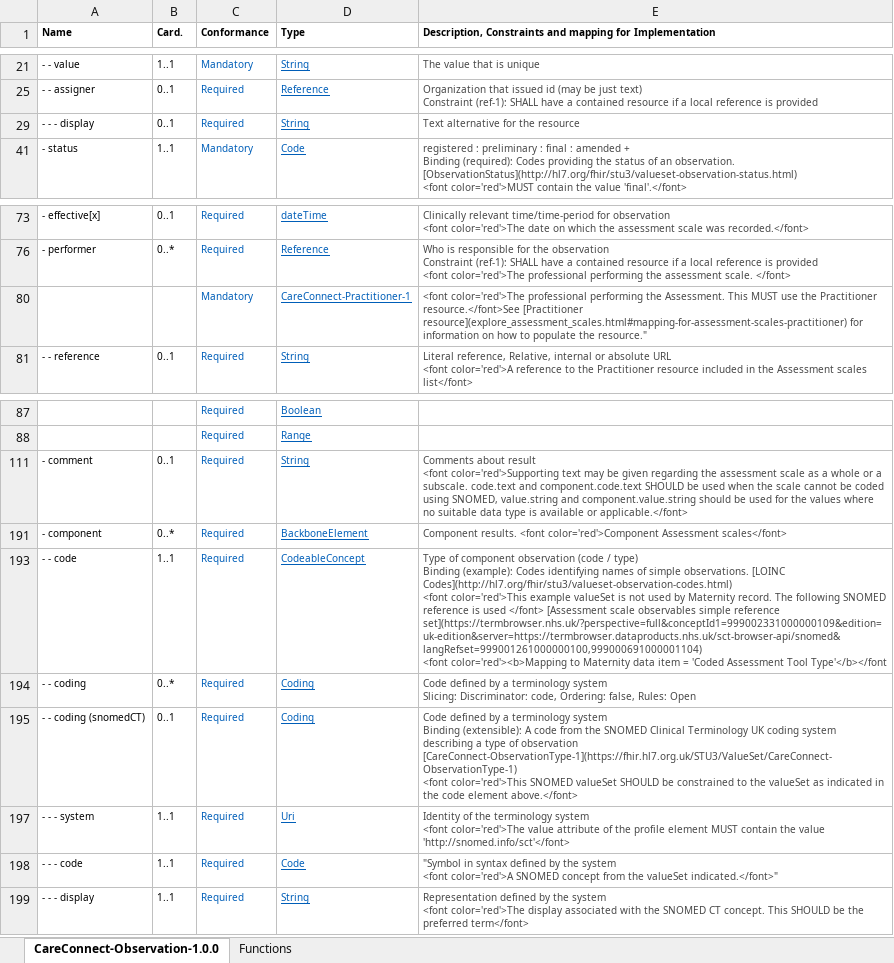
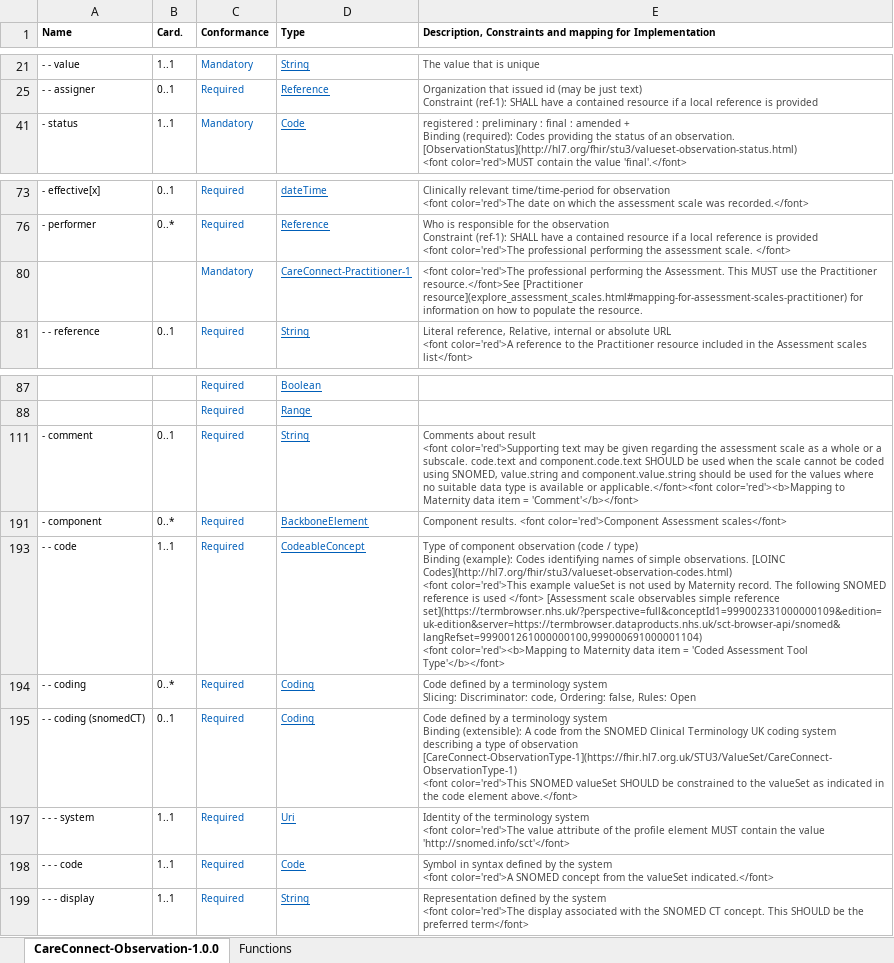
Before and after one commit to nhsconnect/FHIR-Maternity-Record, an Excel workbook: Excel_profile_templates/Profile Template - CC Assessment scales Observation.xlsx, sheet CareConnect-Observation-1.0.0, drawn as a sheet; only a part is shown, gaps mark what is left out; values as stored, in another font and other column widths than the file's, no borders; charts and pictures and conditional formats not drawn; ↵ is a line break in a cell; the diff names each change by its address in the sheet, - before the commit and + after, or states it on an @@ line.

```diff
--- a/Excel_profile_templates/Profile Template - CC Assessment scales Observation.xlsx (sheet CareConnect-Observation-1.0.0)
+++ b/Excel_profile_templates/Profile Template - CC Assessment scales Observation.xlsx (sheet CareConnect-Observation-1.0.0)
-row 29: - - - display | 0..1 | Required | String | Text alternative for the resource
-E80: …populate the resource."
+E80: …populate the resource.
-E111: …available or applicable.</font>
+E111: …available or applicable.</font><font color='red'><b>Mapping to Maternity data item = 'Comment'</b></font>
-E193: …Assessment Tool Type'</b></font
+E193: …Assessment Tool Type'</b></font>
-E198: "Symbol in syntax defined by the system ↵ <font color='red'>A SNOMED concept from the valueSet indicated.</font>"
+E198: Symbol in syntax defined by the system ↵ <font color='red'>A SNOMED concept from the valueSet indicated.</font>
```
Also changed, not shown: hidden cells, 1 other file.
